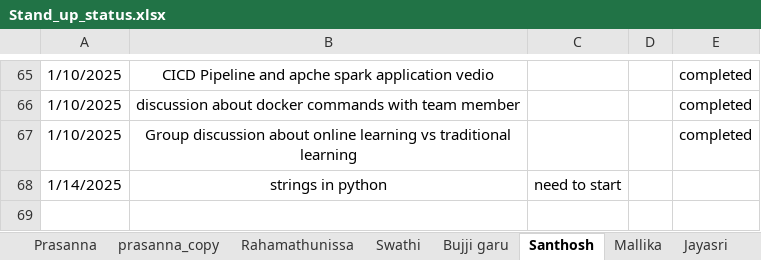
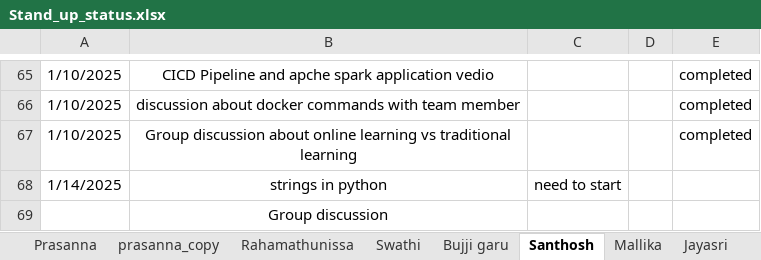
Before and after one commit to jayasriNandipu/Daily_standup_all, an Excel workbook: Stand_up_status.xlsx, sheet Santhosh, drawn as a sheet; only a part is shown, gaps mark what is left out; values as stored, in another font and other column widths than the file's, no borders; the diff names each change by its address in the sheet, - before the commit and + after, or states it on an @@ line.

```diff
--- a/Stand_up_status.xlsx (sheet Santhosh)
+++ b/Stand_up_status.xlsx (sheet Santhosh)
+row 69:  | Group discussion
```
Also changed, not shown: sheet Shamshad_garu, sheet Mallika, sheet Jayasri.
